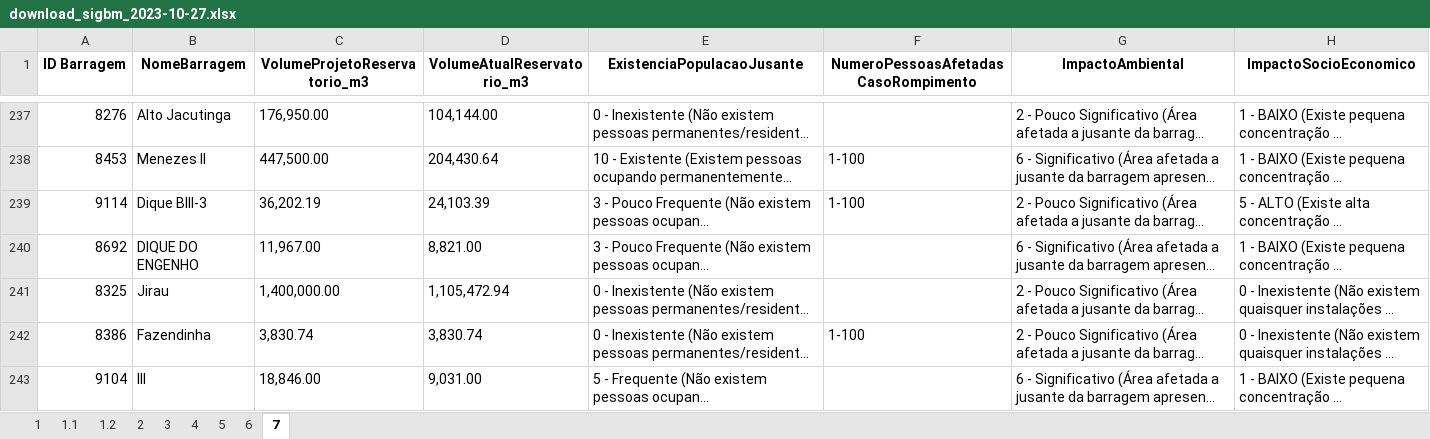
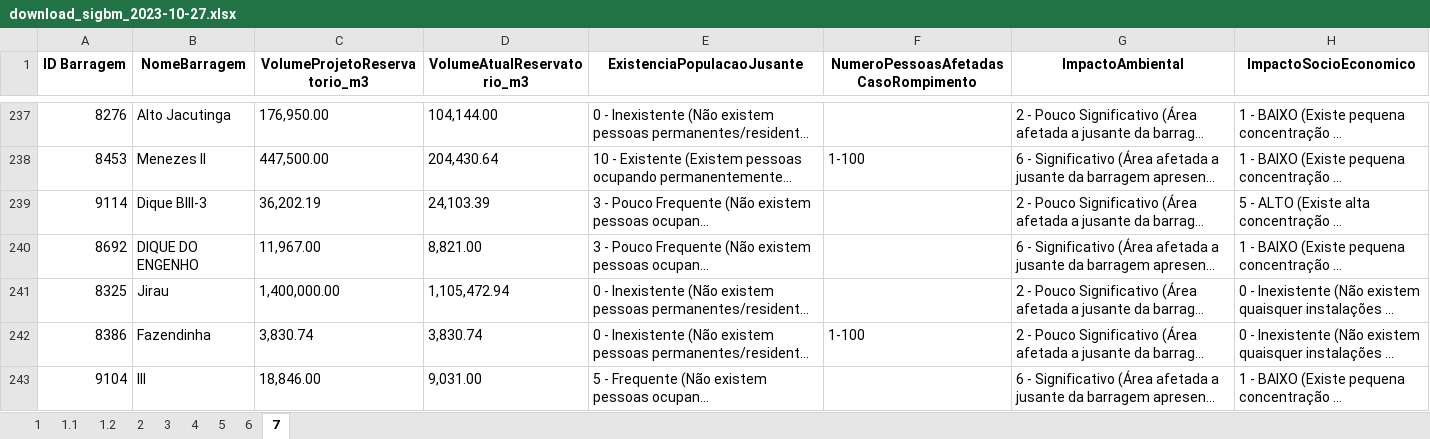
Before and after one commit to mayaradaher/scraping-SIGBM, an Excel workbook: data-raw/download_sigbm_2023-10-27.xlsx, sheet 7, drawn as a sheet; only a part is shown, gaps mark what is left out; long unchanged cells end in …; values as stored, in another font and other column widths than the file's, no borders; the diff covers the shown part only; the diff names each change by its address in the sheet, - before the commit and + after, or states it on an @@ line.

Commit message:
Adicionando arquivo Excel gerado

```diff
--- a/data-raw/download_sigbm_2023-10-27.xlsx (sheet 7)
+++ b/data-raw/download_sigbm_2023-10-27.xlsx (sheet 7)
-F239: 1-100
+F239: (empty)
```
Also changed, not shown: 1 added row, 1 removed row and 2 edited cells elsewhere in this sheet, sheet 2, sheet 3, sheet 5, sheet 6, sheet 1, sheet 4.
